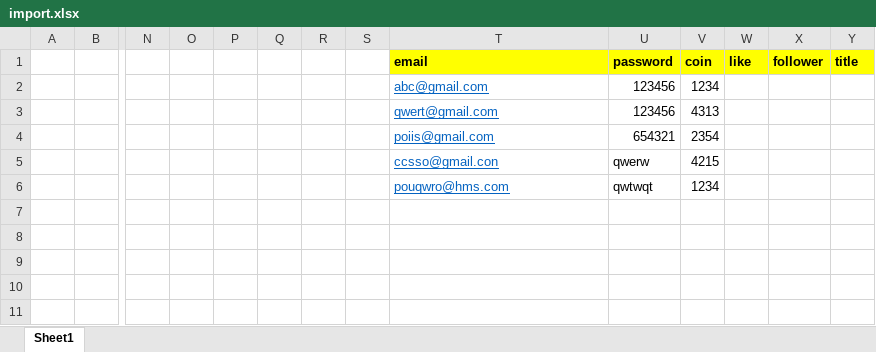
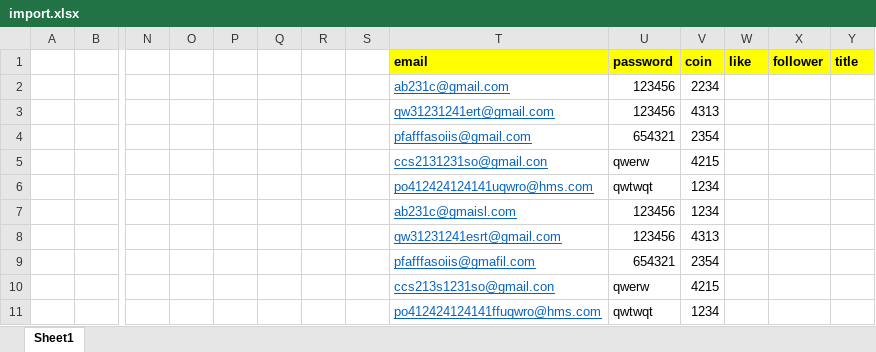
Before and after one commit to nguyenanhtuan0612/chargebee1, an Excel workbook: backend/import.xlsx, sheet Sheet1, drawn as a sheet; only a part is shown, gaps mark what is left out; values as stored, in another font and other column widths than the file's, no borders; addresses are those after the commit; rows hold the shown columns only; the diff names each change by its address in the sheet, - before the commit and + after, or states it on an @@ line.

Commit message:
backend

```diff
--- a/backend/import.xlsx (sheet Sheet1)
+++ b/backend/import.xlsx (sheet Sheet1)
+row 2:  |  |  |  |  |  |  |  | ab231c@gmail.com | 123456 | 2234
+row 3:  |  |  |  |  |  |  |  | qw31231241ert@gmail.com | 123456 | 4313
+row 4:  |  |  |  |  |  |  |  | pfafffasoiis@gmail.com | 654321 | 2354
+row 5:  |  |  |  |  |  |  |  | ccs2131231so@gmail.con | qwerw | 4215
+row 6:  |  |  |  |  |  |  |  | po412424124141uqwro@hms.com | qwtwqt | 1234
-T7 (email): abc@gmail.com
+T7 (email): ab231c@gmaisl.com
-T8 (email): qwert@gmail.com
+T8 (email): qw31231241esrt@gmail.com
-T9 (email): poiis@gmail.com
+T9 (email): pfafffasoiis@gmafil.com
-T10 (email): ccsso@gmail.con
+T10 (email): ccs213s1231so@gmail.con
-T11 (email): pouqwro@hms.com
+T11 (email): po412424124141ffuqwro@hms.com
```
Also changed, not shown: 1 other file.
